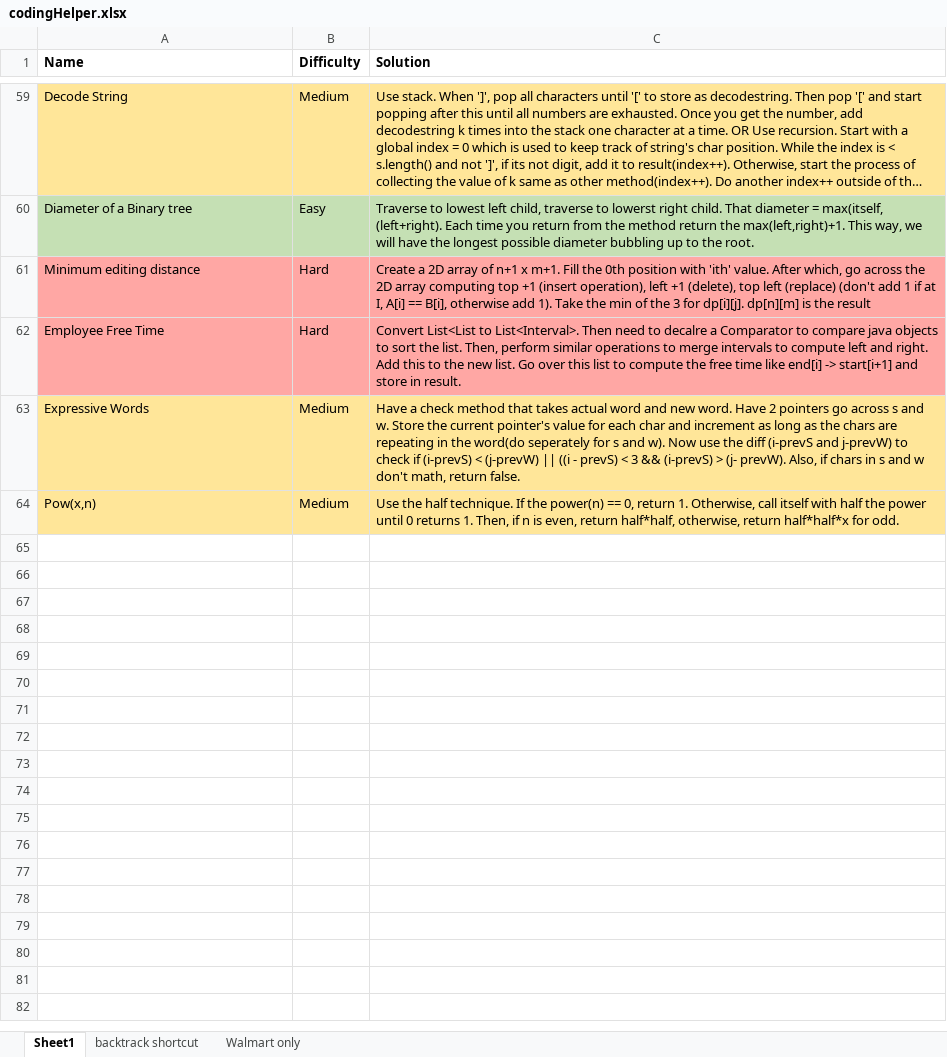
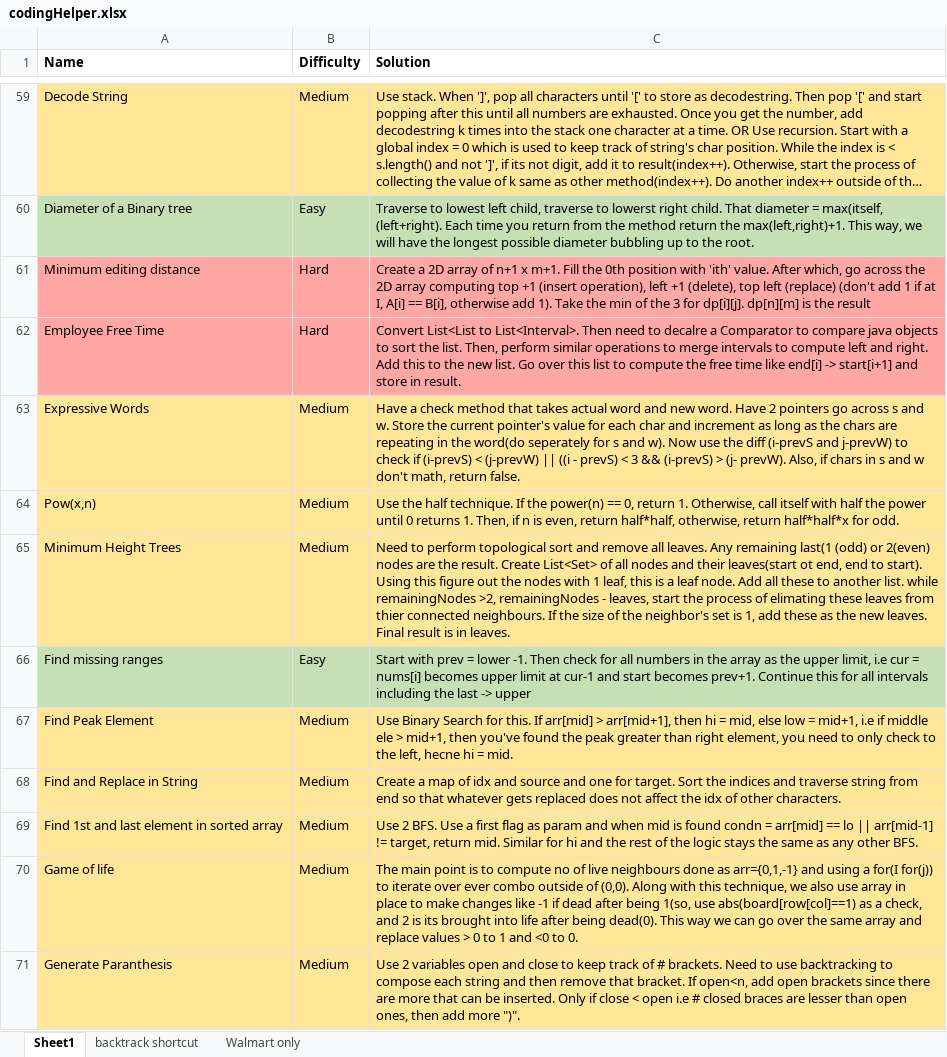
Before and after one commit to Kavya9294/algorithmsAndDataStrucures, an Excel workbook: codingHelper.xlsx, sheet Sheet1, drawn as a sheet; only a part is shown, gaps mark what is left out; long unchanged cells end in …; values as stored, in another font and other column widths than the file's, no borders; the diff covers the shown part only; the diff names each change by its address in the sheet, - before the commit and + after, or states it on an @@ line.

```diff
--- a/codingHelper.xlsx (sheet Sheet1)
+++ b/codingHelper.xlsx (sheet Sheet1)
+row 65: Minimum Height Trees | Medium | Need to perform topological sort and remove all leaves. Any remaining last(1 (odd) or 2(even) nodes are the result. Create List<Set> of all nodes and their leaves(start ot end, end to start). Using this figure out the nodes with 1 leaf, this is a leaf node. Add all these to another list. while remainingNodes >2, remainingNodes - leaves, start the process of elimating these leaves from thier connected neighbours. If the size of the neighbor's set is 1, add these as the new leaves. Final result is in leaves.
+row 66: Find missing ranges | Easy | Start with prev = lower -1. Then check for all numbers in the array as the upper limit, i.e cur = nums[i] becomes upper limit at cur-1 and start becomes prev+1. Continue this for all intervals including the last -> upper
+row 67: Find Peak Element | Medium | Use Binary Search for this. If arr[mid] > arr[mid+1], then hi = mid, else low = mid+1, i.e if middle ele > mid+1, then you've found the peak greater than right element, you need to only check to the left, hecne hi = mid.
+row 68: Find and Replace in String | Medium | Create a map of idx and source and one for target. Sort the indices and traverse string from end so that whatever gets replaced does not affect the idx of other characters.
+row 69: Find 1st and last element in sorted array | Medium | Use 2 BFS. Use a first flag as param and when mid is found condn = arr[mid] == lo || arr[mid-1] != target, return mid. Similar for hi and the rest of the logic stays the same as any other BFS.
+row 70: Game of life | Medium | The main point is to compute no of live neighbours done as arr={0,1,-1} and using a for(I for(j)) to iterate over ever combo outside of (0,0). Along with this technique, we also use array in place to make changes like -1 if dead after being 1(so, use abs(board[row[col]==1) as a check, and 2 is its brought into life after being dead(0). This way we can go over the same array and replace values > 0 to 1 and <0 to 0.
+row 71: Generate Paranthesis | Medium | Use 2 variables open and close to keep track of # brackets. Need to use backtracking to compose each string and then remove that bracket. If open<n, add open brackets since there are more that can be inserted. Only if close < open i.e # closed braces are lesser than open ones, then add more ")".
```
Also changed, not shown: 7 added rows elsewhere in this sheet, 1 other file.
